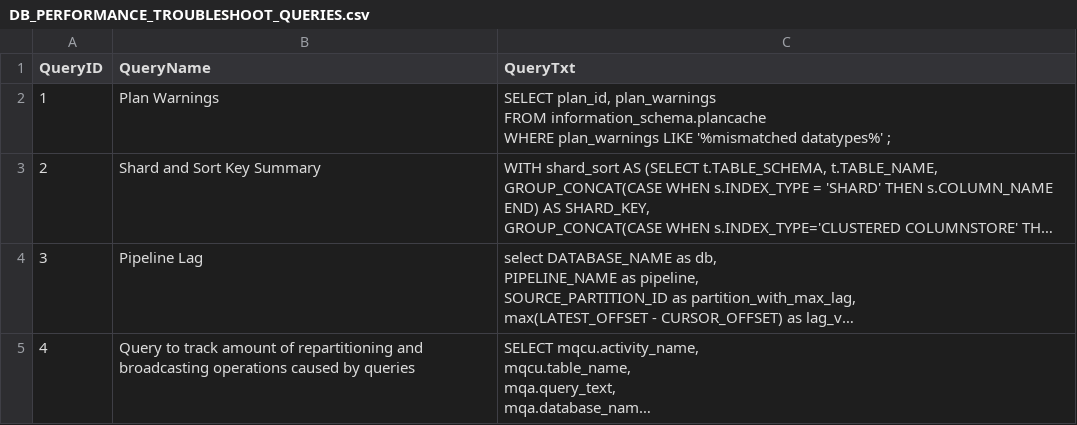
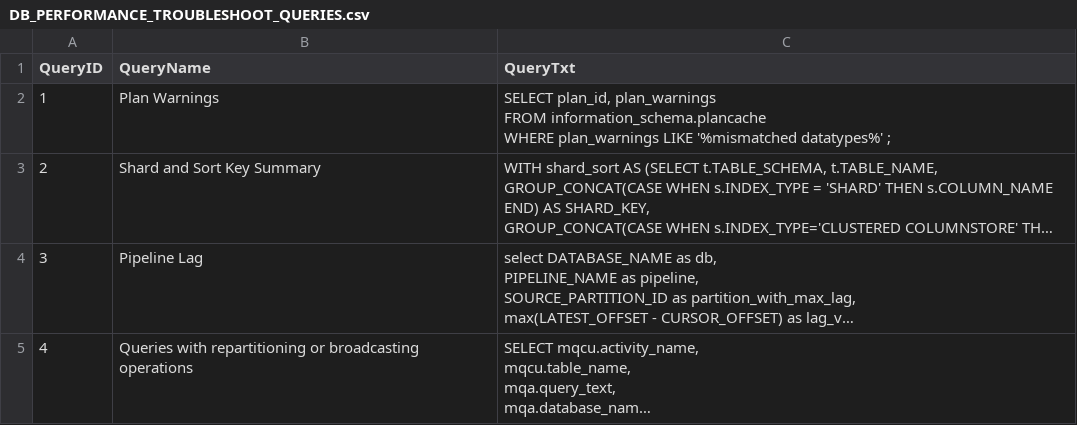
Before and after one commit to singlestore-labs/spaces-notebooks, a CSV file: notebooks/performance-troubleshooting/assets/DB_PERFORMANCE_TROUBLESHOOT_QUERIES.csv, drawn as a sheet; long unchanged cells end in …; the diff names each change by its address in the sheet, - before the commit and + after, or states it on an @@ line.

Commit message:
modified sql query titles in UI

```diff
--- a/notebooks/performance-troubleshooting/assets/DB_PERFORMANCE_TROUBLESHOOT_QUERIES.csv
+++ b/notebooks/performance-troubleshooting/assets/DB_PERFORMANCE_TROUBLESHOOT_QUERIES.csv
-B5 (QueryName): Query to track amount of repartitioning and broadcasting operations caused by queries
+B5 (QueryName): Queries with repartitioning or broadcasting operations
```
Also changed, not shown: 1 other file.
